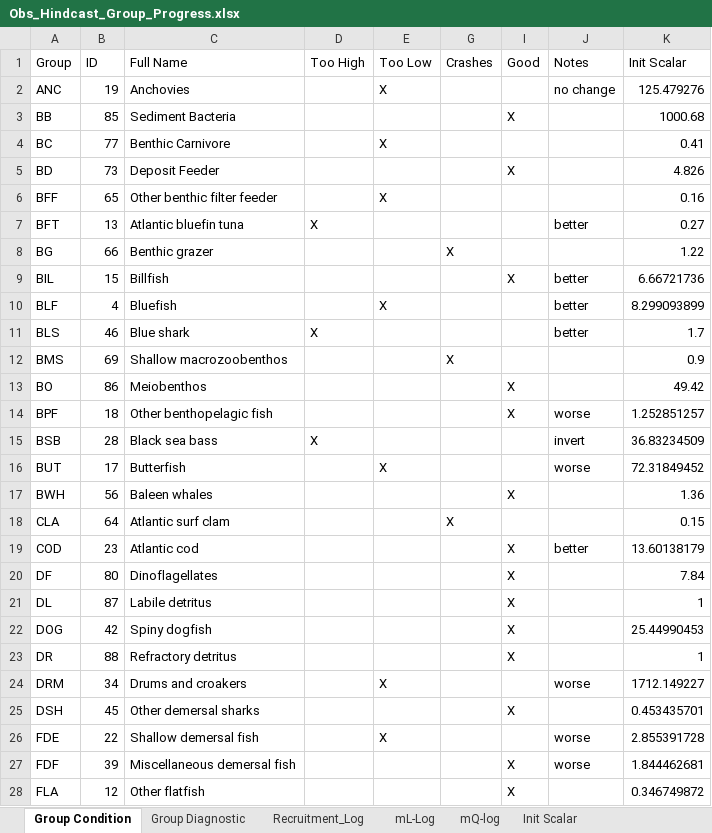
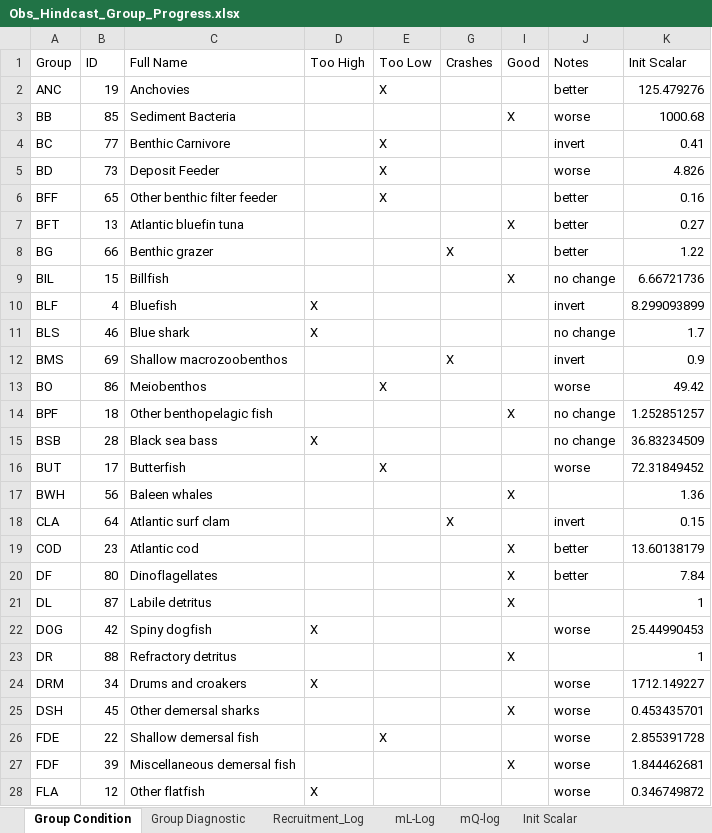
Before and after one commit to NEFSC/READ-EDAB-neusAtlantis, an Excel workbook: diagnostics/Obs_Hindcast_Group_Progress.xlsx, sheet Group Condition, drawn as a sheet; only a part is shown; values as stored, in another font and other column widths than the file's, no borders; the diff covers the shown part only; the diff names each change by its address in the sheet, - before the commit and + after, or states it on an @@ line.

Commit message:
New_Init_CatchTS_6 - Another big diet overhaul, removed dominant predators for most groups - Final changes for large pelagic mL/mQ now stable - Integrated some benthic fixes - Still issues with benthic predation

```diff
--- a/diagnostics/Obs_Hindcast_Group_Progress.xlsx (sheet Group Condition)
+++ b/diagnostics/Obs_Hindcast_Group_Progress.xlsx (sheet Group Condition)
-J2 (Notes): no change
+J2 (Notes): better
-J3 (Notes): (empty)
+J3 (Notes): worse
-J4 (Notes): (empty)
+J4 (Notes): invert
-E5 (Too Low): (empty)
+E5 (Too Low): X
-I5 (Good): X
+I5 (Good): (empty)
-J5 (Notes): (empty)
+J5 (Notes): worse
-J6 (Notes): (empty)
+J6 (Notes): better
-D7 (Too High): X
+D7 (Too High): (empty)
-I7 (Good): (empty)
+I7 (Good): X
-J8 (Notes): (empty)
+J8 (Notes): better
-J9 (Notes): better
+J9 (Notes): no change
-D10 (Too High): (empty)
+D10 (Too High): X
-E10 (Too Low): X
+E10 (Too Low): (empty)
-J10 (Notes): better
+J10 (Notes): invert
-J11 (Notes): better
+J11 (Notes): no change
-J12 (Notes): (empty)
+J12 (Notes): invert
-E13 (Too Low): (empty)
+E13 (Too Low): X
-I13 (Good): X
+I13 (Good): (empty)
-J13 (Notes): (empty)
+J13 (Notes): worse
-J14 (Notes): worse
+J14 (Notes): no change
-J15 (Notes): invert
+J15 (Notes): no change
-J18 (Notes): (empty)
+J18 (Notes): invert
-J20 (Notes): (empty)
+J20 (Notes): better
-D22 (Too High): (empty)
+D22 (Too High): X
-I22 (Good): X
+I22 (Good): (empty)
-J22 (Notes): (empty)
+J22 (Notes): worse
-D24 (Too High): (empty)
+D24 (Too High): X
-E24 (Too Low): X
+E24 (Too Low): (empty)
-J25 (Notes): (empty)
+J25 (Notes): worse
-D28 (Too High): (empty)
+D28 (Too High): X
-I28 (Good): X
+I28 (Good): (empty)
-J28 (Notes): (empty)
+J28 (Notes): worse
```
Also changed, not shown: 77 edited cells elsewhere in this sheet, sheet Group Diagnostic, sheet mQ-log, sheet Recruitment_Log, sheet mL-Log, formulas that keep their value, hidden cells, 2 other files.
